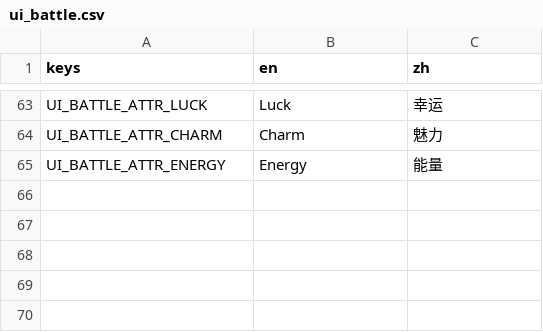
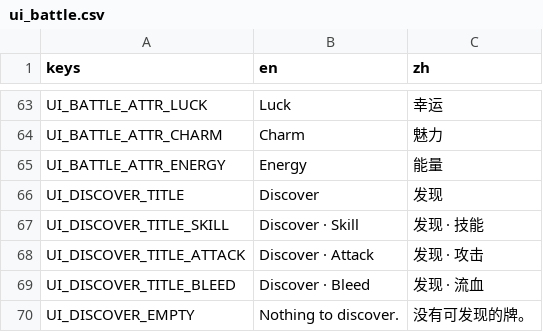
Before and after one commit to Jelly13124/Cardgame, a CSV file: assets/translations/ui_battle.csv, drawn as a sheet; only a part is shown, gaps mark what is left out.

```diff
--- a/assets/translations/ui_battle.csv
+++ b/assets/translations/ui_battle.csv
@@ -65 +65,6 @@ UI_BATTLE_ATTR_CHARM,Charm,魅力
 UI_BATTLE_ATTR_ENERGY,Energy,能量
+UI_DISCOVER_TITLE,Discover,发现
+UI_DISCOVER_TITLE_SKILL,Discover · Skill,发现 · 技能
+UI_DISCOVER_TITLE_ATTACK,Discover · Attack,发现 · 攻击
+UI_DISCOVER_TITLE_BLEED,Discover · Bleed,发现 · 流血
+UI_DISCOVER_EMPTY,Nothing to discover.,没有可发现的牌。
```
Also changed, not shown: assets/translations/content_cards.csv, 6 other files.
